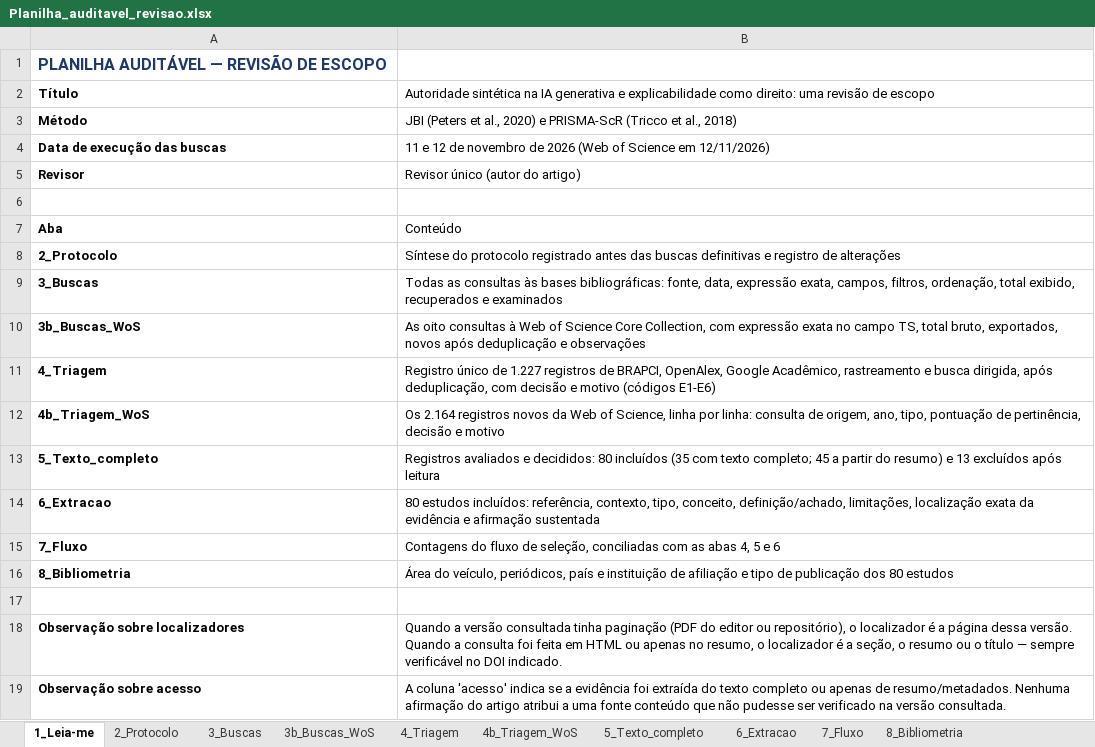
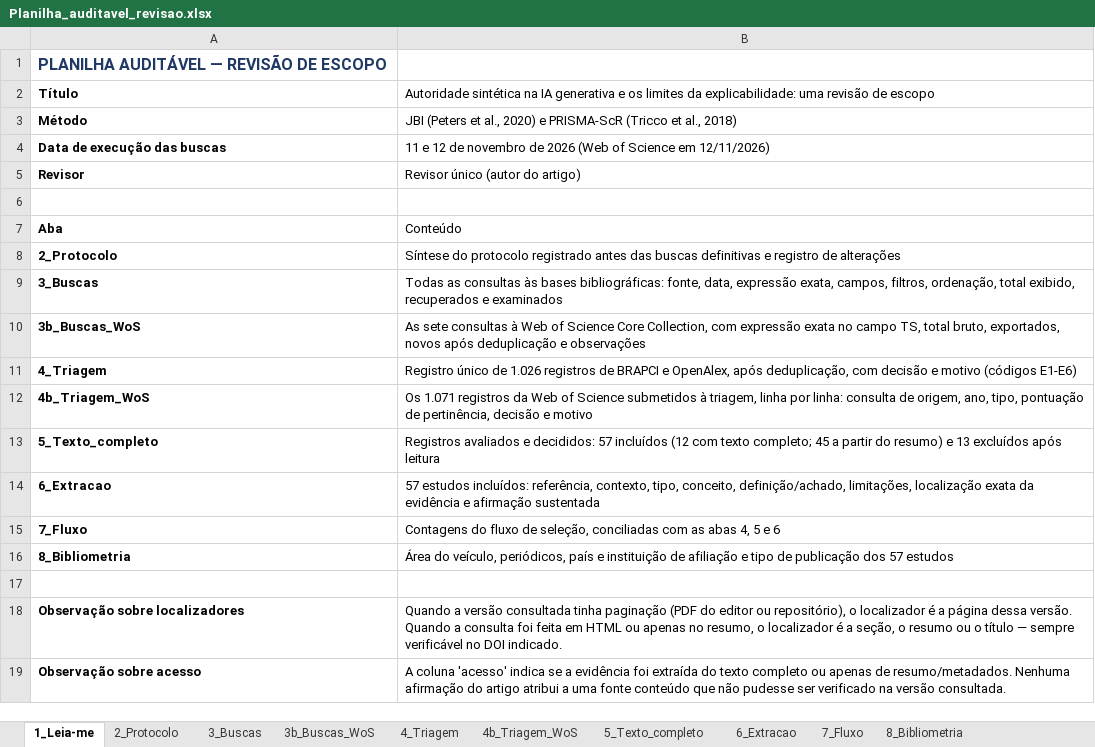
Before and after one commit to brenohferreira/autoridade-sintetica, an Excel workbook: dados/04_planilha/Planilha_auditavel_revisao.xlsx, sheet 1_Leia-me, drawn as a sheet; values as stored, in another font and other column widths than the file's, no borders; the diff names each change by its address in the sheet, - before the commit and + after, or states it on an @@ line.

Commit message:
Consolida o depósito no recorte de autoridade sintética e explicabilidade (v2.0.0)
Fluxo recalculado: 2.658 identificados, 372 duplicatas, 2.286 triados, 57 estudos.
Web of Science com sete consultas (1.407 registros). Protocolo, planilha, figuras,
matriz de extração e bibliometria refeitos.

```diff
--- a/dados/04_planilha/Planilha_auditavel_revisao.xlsx (sheet 1_Leia-me)
+++ b/dados/04_planilha/Planilha_auditavel_revisao.xlsx (sheet 1_Leia-me)
-B2: …generativa e explicabilidade como direito: uma revisão…
+B2: …generativa e os limites da explicabilidade: uma revisão…
-B10: As oito consultas à…
+B10: As sete consultas à…
-B11: …único de 1.227 registros de BRAPCI, OpenAlex, Google Acadêmico, rastreamento e busca dirigida, após deduplicação,…
+B11: …único de 1.026 registros de BRAPCI e OpenAlex, após deduplicação,…
-B12: Os 2.164 registros novos da Web of Science, linha por…
+B12: Os 1.071 registros da Web of Science submetidos à triagem, linha por…
-B13: …e decididos: 80 incluídos (35 com texto…
+B13: …e decididos: 57 incluídos (12 com texto…
-B14: 80 estudos incluídos:…
+B14: 57 estudos incluídos:…
-B16: …publicação dos 80 estudos
+B16: …publicação dos 57 estudos
```
Also changed, not shown: sheet 4b_Triagem_WoS, sheet 4_Triagem, sheet 6_Extracao, sheet 5_Texto_completo, sheet 8_Bibliometria, sheet 7_Fluxo, 1 more sheet, 33 other files.
